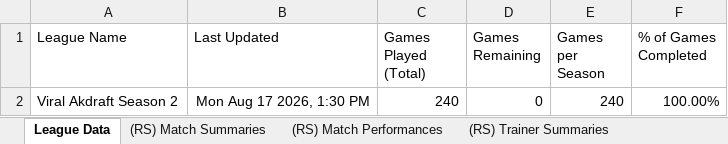
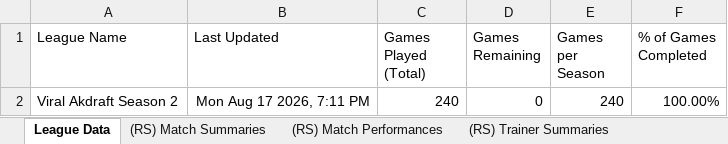
Before and after one commit to MatthewCS/akchive, an Excel workbook: parser/output/season 2.xlsx, sheet League Data, drawn as a sheet; values as stored, in another font and other column widths than the file's, no borders; charts and pictures and table styles not drawn; the diff names each change by its address in the sheet, - before the commit and + after, or states it on an @@ line.

```diff
--- a/parser/output/season 2.xlsx (sheet League Data)
+++ b/parser/output/season 2.xlsx (sheet League Data)
-B2 (Last Updated): Mon Aug 17 2026, 1:30 PM
+B2 (Last Updated): Mon Aug 17 2026, 7:11 PM
```
Also changed, not shown: sheet (BOWL) Game Performances, sheet (BOWL) Game Summaries, 2 other files.
